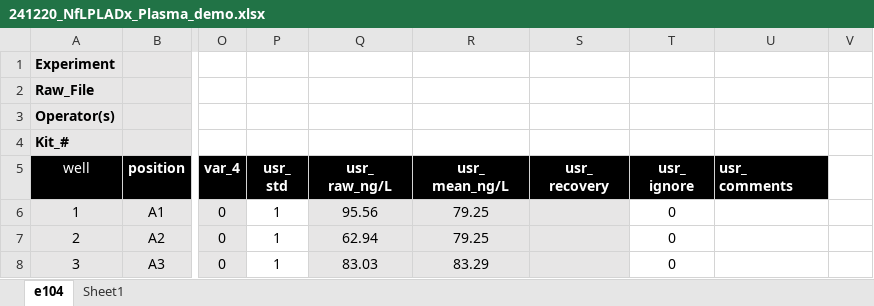
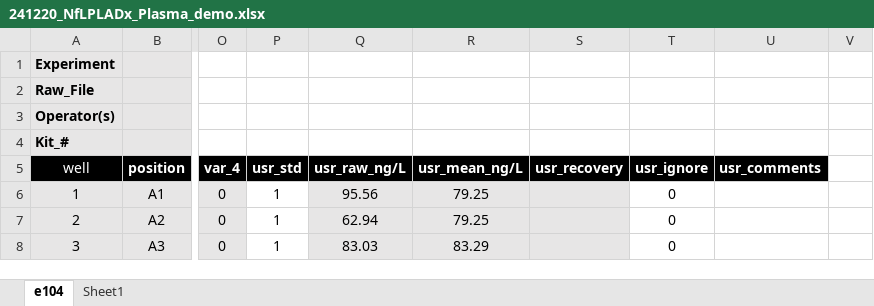
Before and after one commit to proxipal-pcr/proxipal, an Excel workbook: app/data/241220_NfLPLADx_Plasma_demo/251006/241220_NfLPLADx_Plasma_demo.xlsx, sheet e104, drawn as a sheet; only a part is shown, gaps mark what is left out; values as stored, in another font and other column widths than the file's, no borders; charts and pictures and conditional formats not drawn; ↵ is a line break in a cell; the diff names each change by its address in the sheet, - before the commit and + after, or states it on an @@ line.

Commit message:
QoL changes to demo files

```diff
--- a/app/data/241220_NfLPLADx_Plasma_demo/251006/241220_NfLPLADx_Plasma_demo.xlsx (sheet e104)
+++ b/app/data/241220_NfLPLADx_Plasma_demo/251006/241220_NfLPLADx_Plasma_demo.xlsx (sheet e104)
-P5: usr_ ↵ std
+P5: usr_std
-Q5: usr_ ↵ raw_ng/L
+Q5: usr_raw_ng/L
-R5: usr_ ↵ mean_ng/L
+R5: usr_mean_ng/L
-S5: usr_ ↵ recovery
+S5: usr_recovery
-T5: usr_ ↵ ignore
+T5: usr_ignore
-U5: usr_ ↵ comments
+U5: usr_comments
```
Also changed, not shown: 8 other files.
